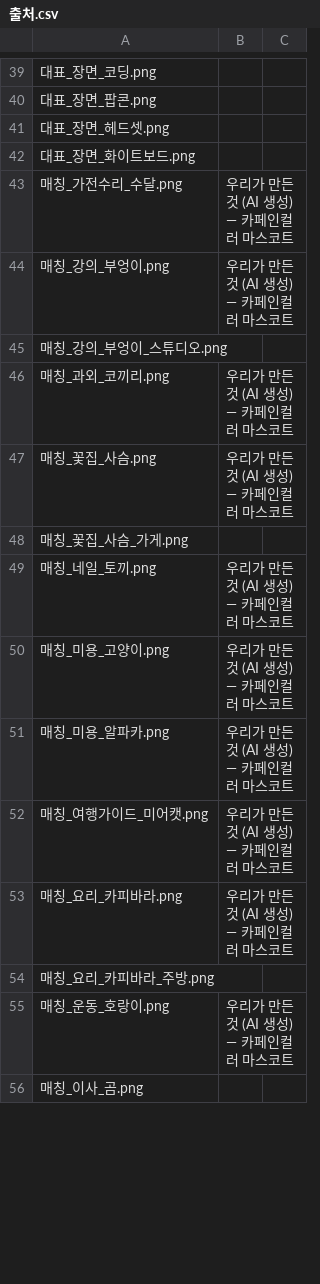
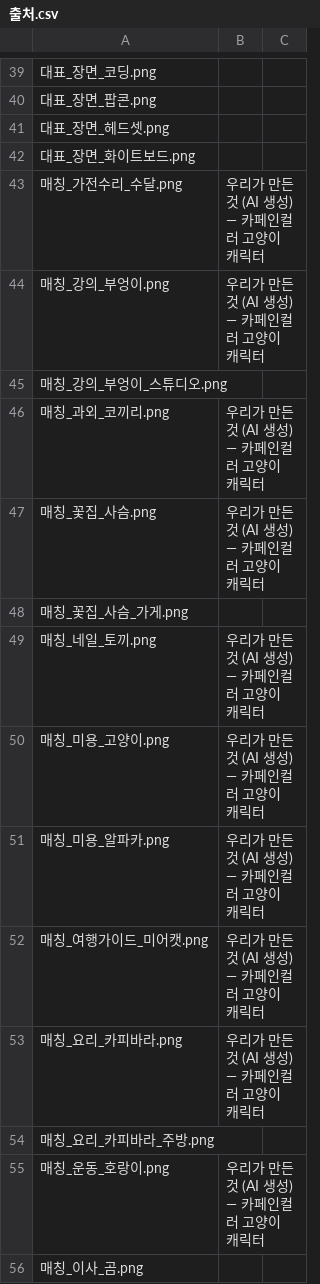
Before and after one commit to hyunplanb-cyber/ia-generation-platform, a CSV file: 판매용_템플릿/_이미지/고양이/장면/출처.csv, drawn as a sheet; only a part is shown, gaps mark what is left out; the diff covers the shown part only.

```diff
--- a/판매용_템플릿/_이미지/고양이/장면/출처.csv
+++ b/판매용_템플릿/_이미지/고양이/장면/출처.csv
@@ -42,15 +42,15 @@
 대표_장면_화이트보드.png,,
-매칭_가전수리_수달.png,우리가 만든 것 (AI 생성) — 카페인컬러 마스코트,
-매칭_강의_부엉이.png,우리가 만든 것 (AI 생성) — 카페인컬러 마스코트,
+매칭_가전수리_수달.png,우리가 만든 것 (AI 생성) — 카페인컬러 고양이 캐릭터,
+매칭_강의_부엉이.png,우리가 만든 것 (AI 생성) — 카페인컬러 고양이 캐릭터,
 매칭_강의_부엉이_스튜디오.png,,
-매칭_과외_코끼리.png,우리가 만든 것 (AI 생성) — 카페인컬러 마스코트,
-매칭_꽃집_사슴.png,우리가 만든 것 (AI 생성) — 카페인컬러 마스코트,
+매칭_과외_코끼리.png,우리가 만든 것 (AI 생성) — 카페인컬러 고양이 캐릭터,
+매칭_꽃집_사슴.png,우리가 만든 것 (AI 생성) — 카페인컬러 고양이 캐릭터,
 매칭_꽃집_사슴_가게.png,,
-매칭_네일_토끼.png,우리가 만든 것 (AI 생성) — 카페인컬러 마스코트,
-매칭_미용_고양이.png,우리가 만든 것 (AI 생성) — 카페인컬러 마스코트,
-매칭_미용_알파카.png,우리가 만든 것 (AI 생성) — 카페인컬러 마스코트,
-매칭_여행가이드_미어캣.png,우리가 만든 것 (AI 생성) — 카페인컬러 마스코트,
-매칭_요리_카피바라.png,우리가 만든 것 (AI 생성) — 카페인컬러 마스코트,
+매칭_네일_토끼.png,우리가 만든 것 (AI 생성) — 카페인컬러 고양이 캐릭터,
+매칭_미용_고양이.png,우리가 만든 것 (AI 생성) — 카페인컬러 고양이 캐릭터,
+매칭_미용_알파카.png,우리가 만든 것 (AI 생성) — 카페인컬러 고양이 캐릭터,
+매칭_여행가이드_미어캣.png,우리가 만든 것 (AI 생성) — 카페인컬러 고양이 캐릭터,
+매칭_요리_카피바라.png,우리가 만든 것 (AI 생성) — 카페인컬러 고양이 캐릭터,
 매칭_요리_카피바라_주방.png,,
-매칭_운동_호랑이.png,우리가 만든 것 (AI 생성) — 카페인컬러 마스코트,
+매칭_운동_호랑이.png,우리가 만든 것 (AI 생성) — 카페인컬러 고양이 캐릭터,
 매칭_이사_곰.png,,
```
Also changed, not shown: 54 edited cells elsewhere in this file, 2 other files.
